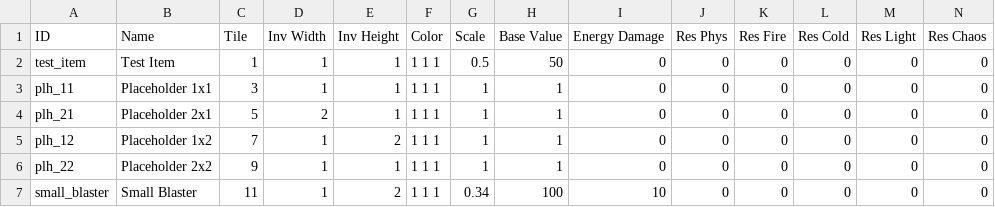
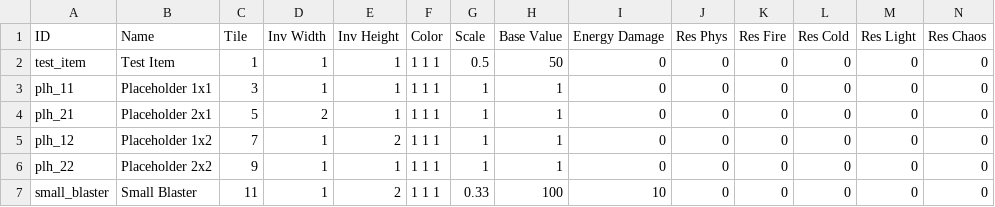
Before and after one commit to Varkalandar/tiny_places, a CSV file: tiny_places_server/src/tinyplaces/resources/items.csv, drawn as a sheet.

```diff
--- a/tiny_places_server/src/tinyplaces/resources/items.csv
+++ b/tiny_places_server/src/tinyplaces/resources/items.csv
@@ -6,2 +6,2 @@ plh_12,Placeholder 1x2,7,1,2,1 1 1,1,1,0,0,0,0,0,0
 plh_22,Placeholder 2x2,9,1,1,1 1 1,1,1,0,0,0,0,0,0
-small_blaster,Small Blaster,11,1,2,1 1 1,0.34,100,10,0,0,0,0,0
+small_blaster,Small Blaster,11,1,2,1 1 1,0.33,100,10,0,0,0,0,0
```
Also changed, not shown: 5 other files.
